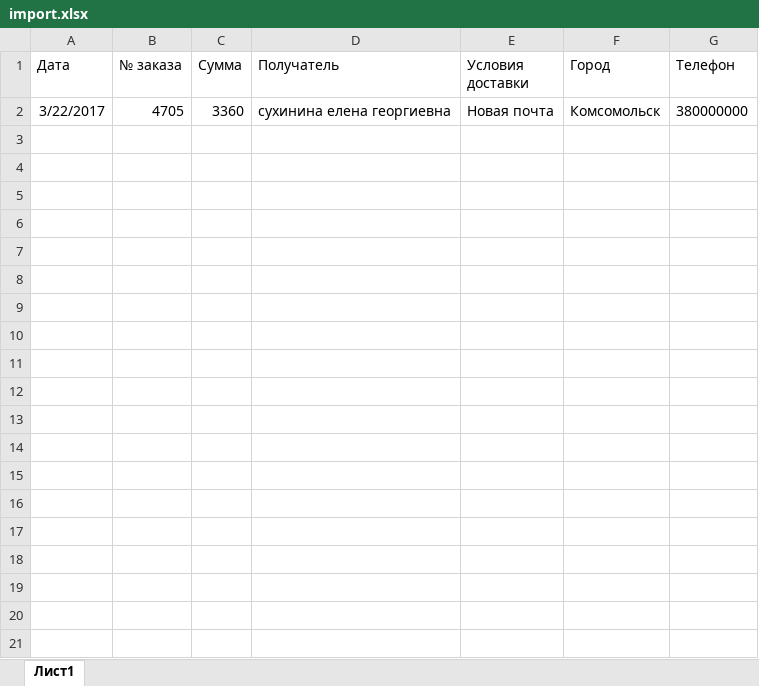
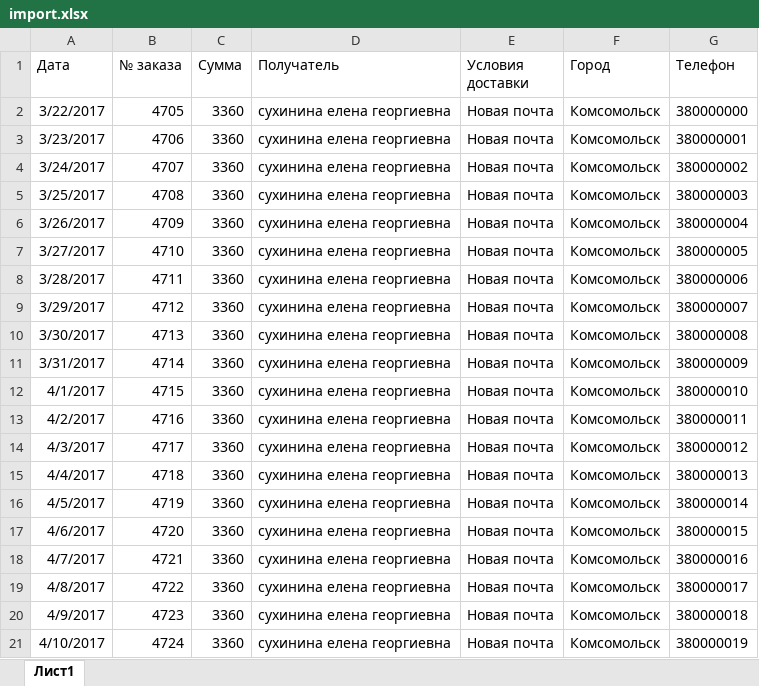
Before and after one commit to elkrot/LocalCrm, an Excel workbook: import.xlsx, sheet Лист1, drawn as a sheet; only a part is shown; values as stored, in another font and other column widths than the file's, no borders; the diff covers the shown part only; the diff names each change by its address in the sheet, - before the commit and + after, or states it on an @@ line.

Commit message:
Export from Excel

```diff
--- a/import.xlsx (sheet Лист1)
+++ b/import.xlsx (sheet Лист1)
+row 3: 3/23/2017 | 4706 | 3360 | сухинина елена георгиевна | Новая почта | Комсомольск | 380000001
+row 4: 3/24/2017 | 4707 | 3360 | сухинина елена георгиевна | Новая почта | Комсомольск | 380000002
+row 5: 3/25/2017 | 4708 | 3360 | сухинина елена георгиевна | Новая почта | Комсомольск | 380000003
+row 6: 3/26/2017 | 4709 | 3360 | сухинина елена георгиевна | Новая почта | Комсомольск | 380000004
+row 7: 3/27/2017 | 4710 | 3360 | сухинина елена георгиевна | Новая почта | Комсомольск | 380000005
+row 8: 3/28/2017 | 4711 | 3360 | сухинина елена георгиевна | Новая почта | Комсомольск | 380000006
+row 9: 3/29/2017 | 4712 | 3360 | сухинина елена георгиевна | Новая почта | Комсомольск | 380000007
+row 10: 3/30/2017 | 4713 | 3360 | сухинина елена георгиевна | Новая почта | Комсомольск | 380000008
+row 11: 3/31/2017 | 4714 | 3360 | сухинина елена георгиевна | Новая почта | Комсомольск | 380000009
+row 12: 4/1/2017 | 4715 | 3360 | сухинина елена георгиевна | Новая почта | Комсомольск | 380000010
+row 13: 4/2/2017 | 4716 | 3360 | сухинина елена георгиевна | Новая почта | Комсомольск | 380000011
+row 14: 4/3/2017 | 4717 | 3360 | сухинина елена георгиевна | Новая почта | Комсомольск | 380000012
+row 15: 4/4/2017 | 4718 | 3360 | сухинина елена георгиевна | Новая почта | Комсомольск | 380000013
+row 16: 4/5/2017 | 4719 | 3360 | сухинина елена георгиевна | Новая почта | Комсомольск | 380000014
+row 17: 4/6/2017 | 4720 | 3360 | сухинина елена георгиевна | Новая почта | Комсомольск | 380000015
+row 18: 4/7/2017 | 4721 | 3360 | сухинина елена георгиевна | Новая почта | Комсомольск | 380000016
+row 19: 4/8/2017 | 4722 | 3360 | сухинина елена георгиевна | Новая почта | Комсомольск | 380000017
+row 20: 4/9/2017 | 4723 | 3360 | сухинина елена георгиевна | Новая почта | Комсомольск | 380000018
+row 21: 4/10/2017 | 4724 | 3360 | сухинина елена георгиевна | Новая почта | Комсомольск | 380000019
```
Also changed, not shown: 13 added rows elsewhere in this sheet, 4 other files.
